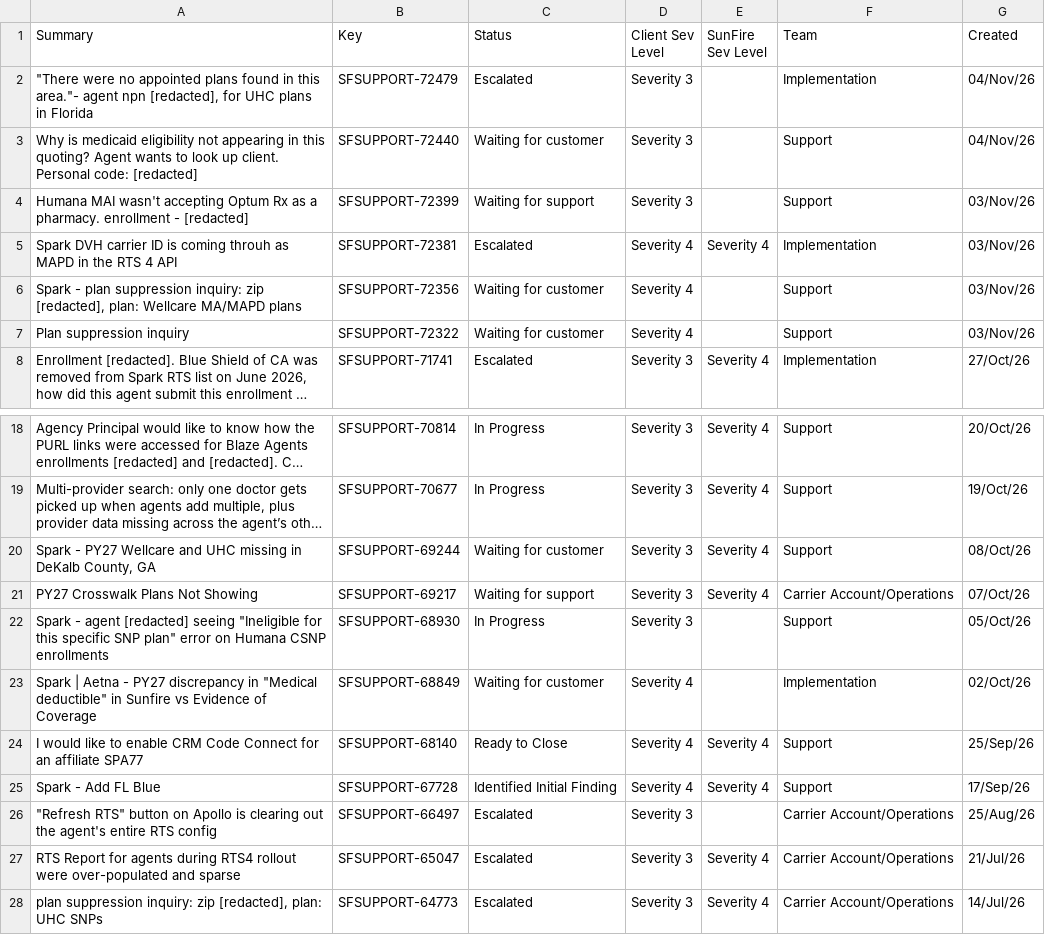
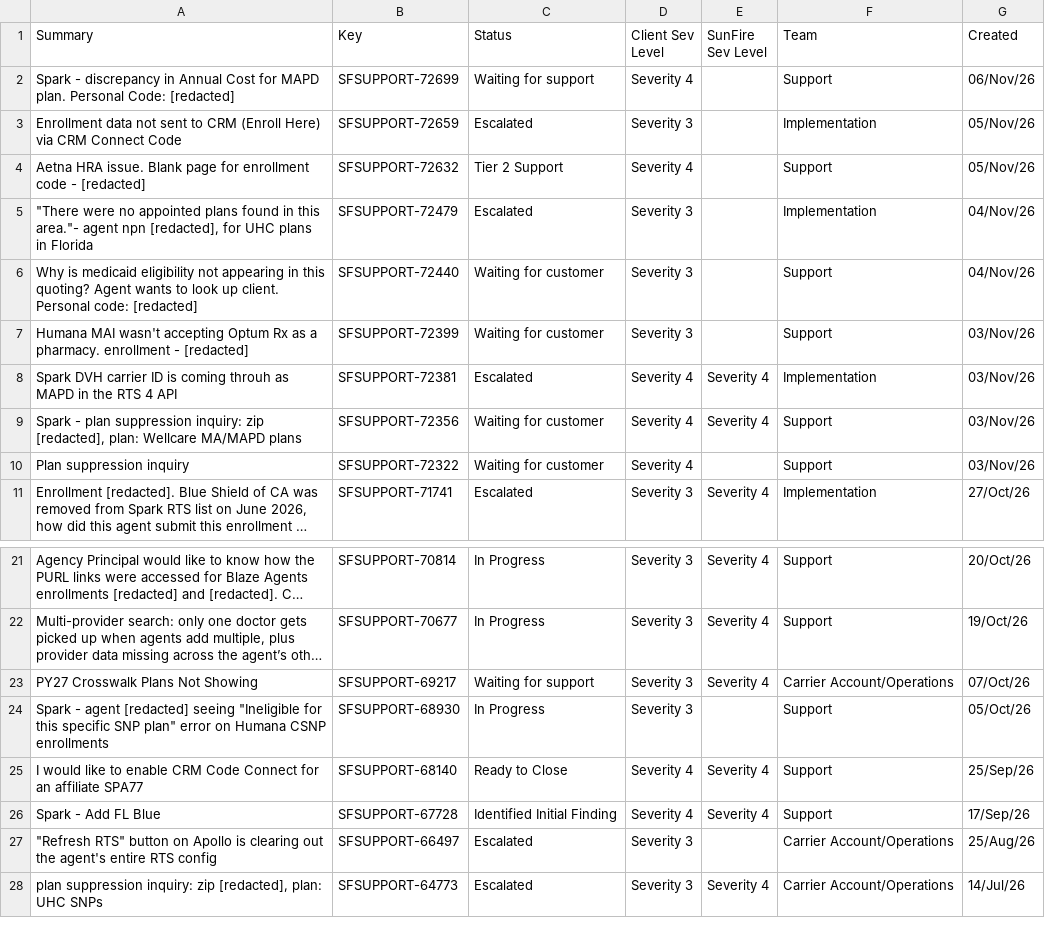
Before and after one commit to Spark-Advisors/sunfire-ticket-dashboard, a CSV file: tickets.csv, drawn as a sheet; only a part is shown, gaps mark what is left out; long unchanged cells end in …; removed rows and columns are numbered as before the commit, all else as after; the diff names each change by its address in the sheet, - before the commit and + after, or states it on an @@ line.

Commit message:
Refresh de-identified SunFire ticket snapshot (31 rows, 2026-11-06)
Daily refresh from the dashboard export. Reviewed line by line; removed one
free-text first name ("Dustin" in SFSUPPORT-70677) that the automated scrub
missed. All other identifiers already redacted. 3 new tickets (72699, 72659,
72632) since 11/5.

```diff
--- a/tickets.csv
+++ b/tickets.csv
+row 2: Spark - discrepancy in Annual Cost for MAPD plan. Personal Code: [redacted] | SFSUPPORT-72699 | Waiting for support | Severity 4 |  | Support | 06/Nov/26
+row 3: Enrollment data not sent to CRM (Enroll Here) via CRM Connect Code | SFSUPPORT-72659 | Escalated | Severity 3 |  | Implementation | 05/Nov/26
+row 4: Aetna HRA issue. Blank page for enrollment code - [redacted] | SFSUPPORT-72632 | Tier 2 Support | Severity 4 |  | Support | 05/Nov/26
-C7 (Status): Waiting for support
+C7 (Status): Waiting for customer
-E9 (SunFire Sev Level): (empty)
+E9 (SunFire Sev Level): Severity 4
-row 20: Spark - PY27 Wellcare and UHC missing in DeKalb County, GA | SFSUPPORT-69244 | Waiting for customer | Severity 3 | Severity 4 | Support | 08/Oct/26
-row 23: Spark | Aetna - PY27 discrepancy in "Medical deductible" in Sunfire vs Evidence of Coverage | SFSUPPORT-68849 | Waiting for customer | Severity 4 |  | Implementation | 02/Oct/26
-row 27: RTS Report for agents during RTS4 rollout were over-populated and sparse | SFSUPPORT-65047 | Escalated | Severity 3 | Severity 4 | Carrier Account/Operations | 21/Jul/26
```
